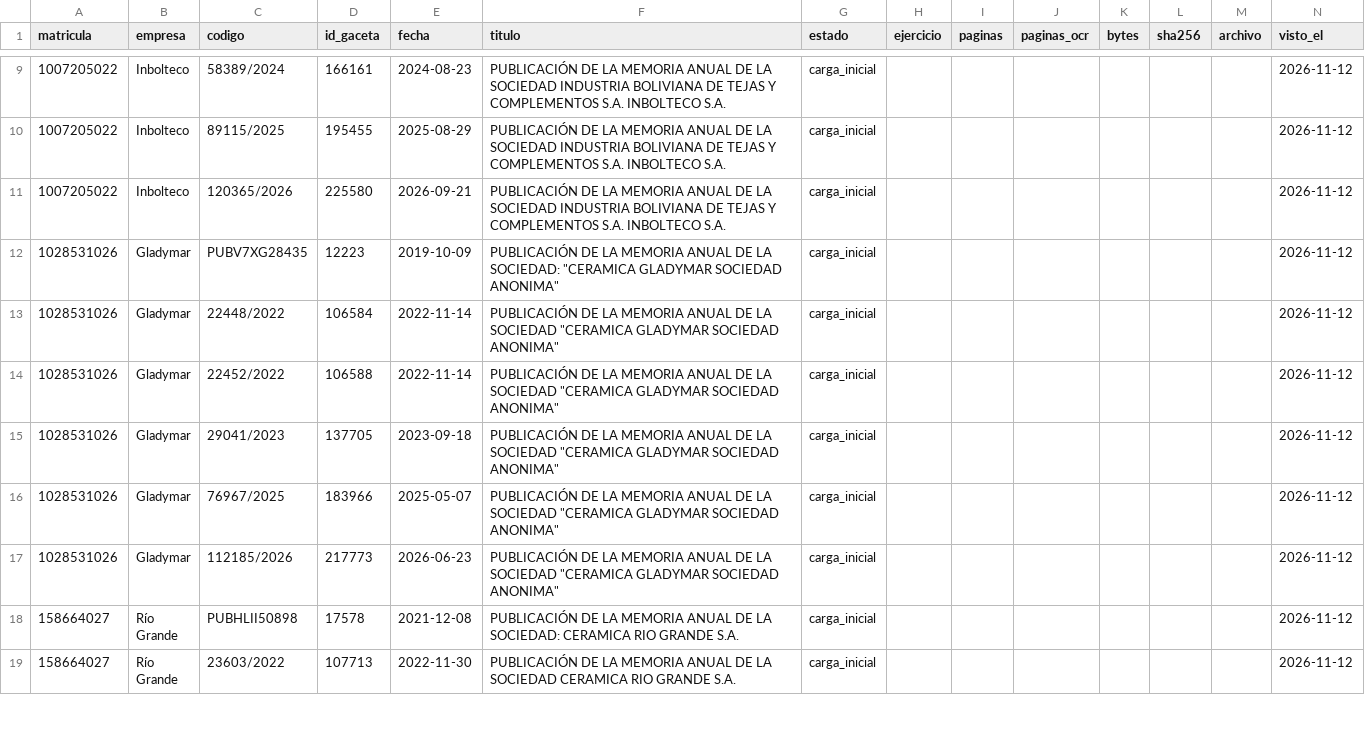
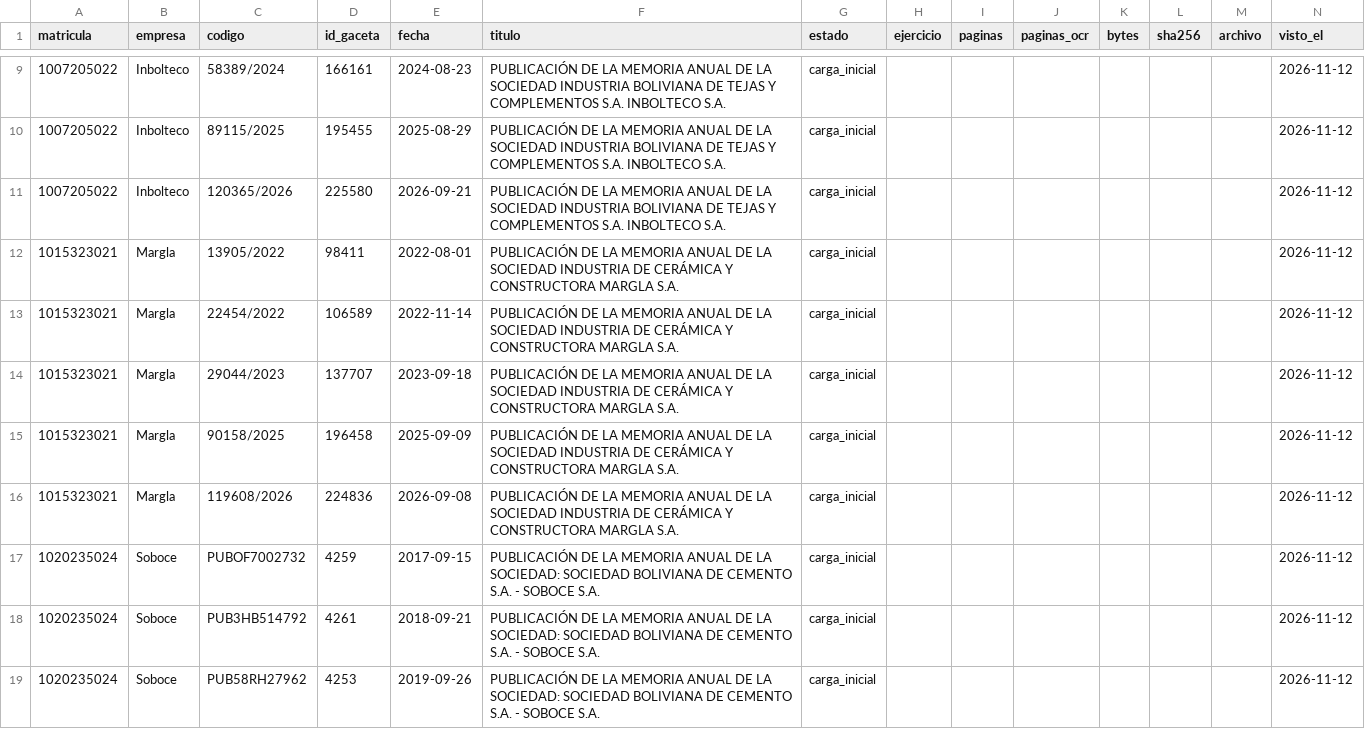
Before and after one commit to hugop1006-cpu/incerpaz-la-gran-obra, a CSV file: gaceta-anual/datos/memorias.csv, drawn as a sheet; only a part is shown, gaps mark what is left out; the shorter side is filled out with more unchanged rows; the diff covers the shown part only.

```diff
--- a/gaceta-anual/datos/memorias.csv
+++ b/gaceta-anual/datos/memorias.csv
@@ -11 +11,9 @@ matricula,empresa,codigo,id_gaceta,fecha,titulo,estado,ejercicio,paginas,paginas
 1007205022,Inbolteco,120365/2026,225580,2026-09-21,PUBLICACIÓN DE LA MEMORIA ANUAL DE LA SOCIEDAD INDUSTRIA BOLIVIANA DE TEJAS Y COMPLEMENTOS S.A. INBOLTECO S.A.,carga_inicial,,,,,,,2026-11-12
+1015323021,Margla,13905/2022,98411,2022-08-01,PUBLICACIÓN DE LA MEMORIA ANUAL DE LA SOCIEDAD INDUSTRIA DE CERÁMICA Y CONSTRUCTORA MARGLA S.A.,carga_inicial,,,,,,,2026-11-12
+1015323021,Margla,22454/2022,106589,2022-11-14,PUBLICACIÓN DE LA MEMORIA ANUAL DE LA SOCIEDAD INDUSTRIA DE CERÁMICA Y CONSTRUCTORA MARGLA S.A.,carga_inicial,,,,,,,2026-11-12
+1015323021,Margla,29044/2023,137707,2023-09-18,PUBLICACIÓN DE LA MEMORIA ANUAL DE LA SOCIEDAD INDUSTRIA DE CERÁMICA Y CONSTRUCTORA MARGLA S.A.,carga_inicial,,,,,,,2026-11-12
+1015323021,Margla,90158/2025,196458,2025-09-09,PUBLICACIÓN DE LA MEMORIA ANUAL DE LA SOCIEDAD INDUSTRIA DE CERÁMICA Y CONSTRUCTORA MARGLA S.A.,carga_inicial,,,,,,,2026-11-12
+1015323021,Margla,119608/2026,224836,2026-09-08,PUBLICACIÓN DE LA MEMORIA ANUAL DE LA SOCIEDAD INDUSTRIA DE CERÁMICA Y CONSTRUCTORA MARGLA S.A.,carga_inicial,,,,,,,2026-11-12
+1020235024,Soboce,PUBOF7002732,4259,2017-09-15,PUBLICACIÓN DE LA MEMORIA ANUAL DE LA SOCIEDAD: SOCIEDAD BOLIVIANA DE CEMENTO S.A. - SOBOCE S.A.,carga_inicial,,,,,,,2026-11-12
+1020235024,Soboce,PUB3HB514792,4261,2018-09-21,PUBLICACIÓN DE LA MEMORIA ANUAL DE LA SOCIEDAD: SOCIEDAD BOLIVIANA DE CEMENTO S.A. - SOBOCE S.A.,carga_inicial,,,,,,,2026-11-12
+1020235024,Soboce,PUB58RH27962,4253,2019-09-26,PUBLICACIÓN DE LA MEMORIA ANUAL DE LA SOCIEDAD: SOCIEDAD BOLIVIANA DE CEMENTO S.A. - SOBOCE S.A.,carga_inicial,,,,,,,2026-11-12
```
Also changed, not shown: 7 added rows elsewhere in this file, gaceta-anual/datos/cifras.csv, 4 other files.
